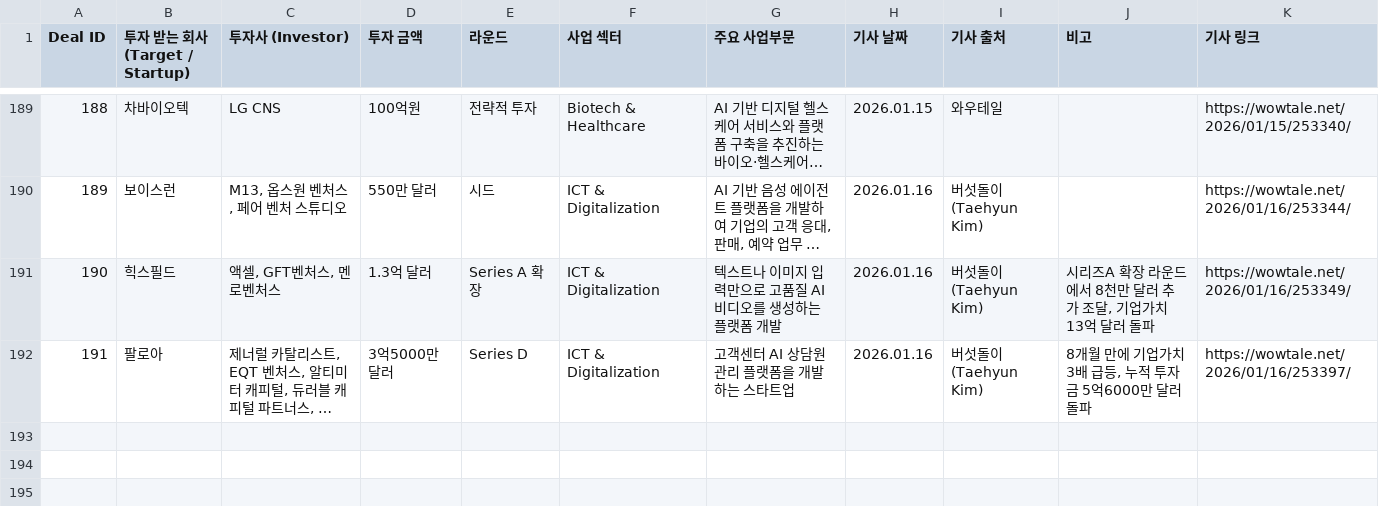
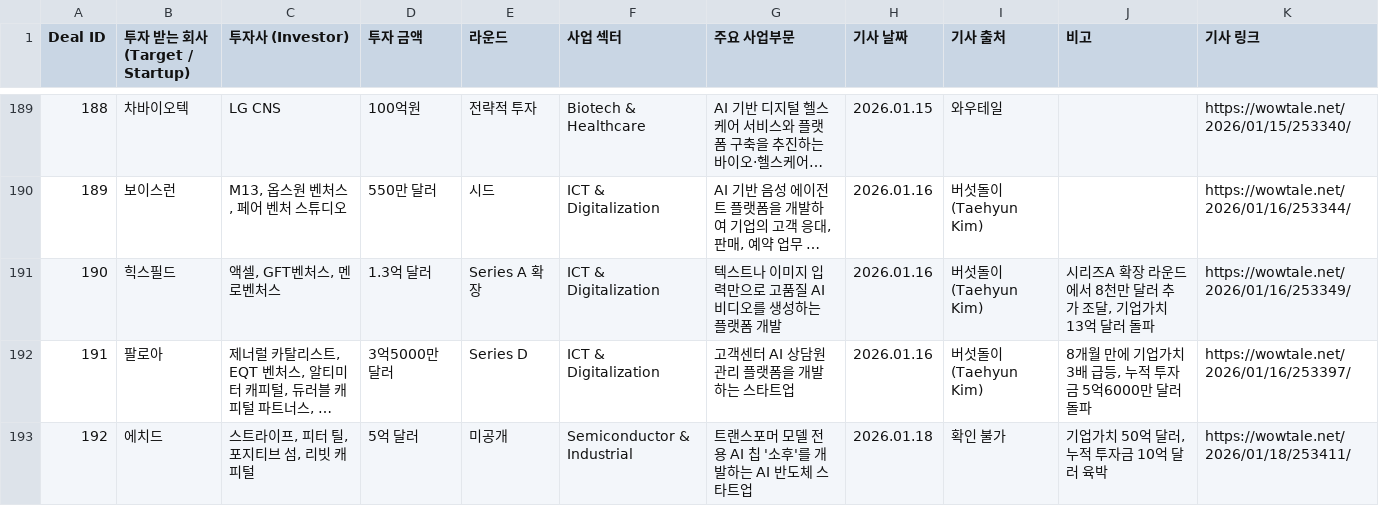
Before and after one commit to LFIntern/VC-News, a CSV file: wowtale_deals.csv, drawn as a sheet; only a part is shown, gaps mark what is left out; long unchanged cells end in …; the diff names each change by its address in the sheet, - before the commit and + after, or states it on an @@ line.

```diff
--- a/wowtale_deals.csv
+++ b/wowtale_deals.csv
+row 193: 192 | 에치드 | 스트라이프, 피터 틸, 포지티브 섬, 리빗 캐피털 | 5억 달러 | 미공개 | Semiconductor & Industrial | 트랜스포머 모델 전용 AI 칩 '소후'를 개발하는 AI 반도체 스타트업 | 2026.01.18 | 확인 불가 | 기업가치 50억 달러, 누적 투자금 10억 달러 육박 | https://wowtale.net/2026/01/18/253411/
```
Also changed, not shown: wowtale_latest.csv.
